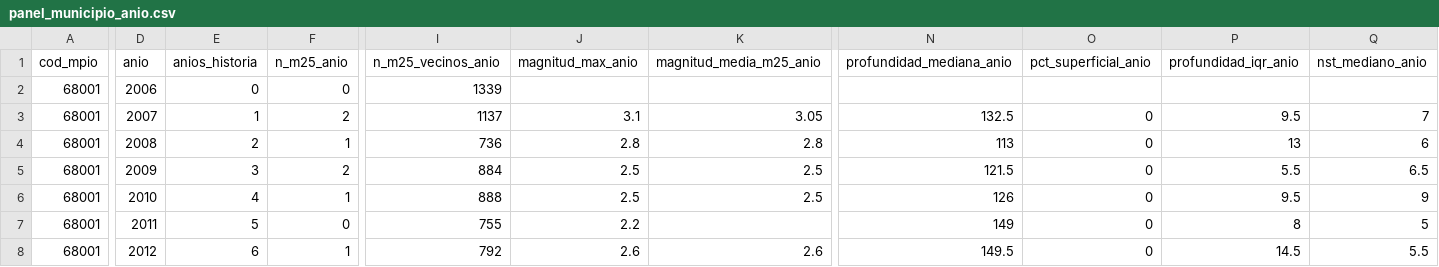
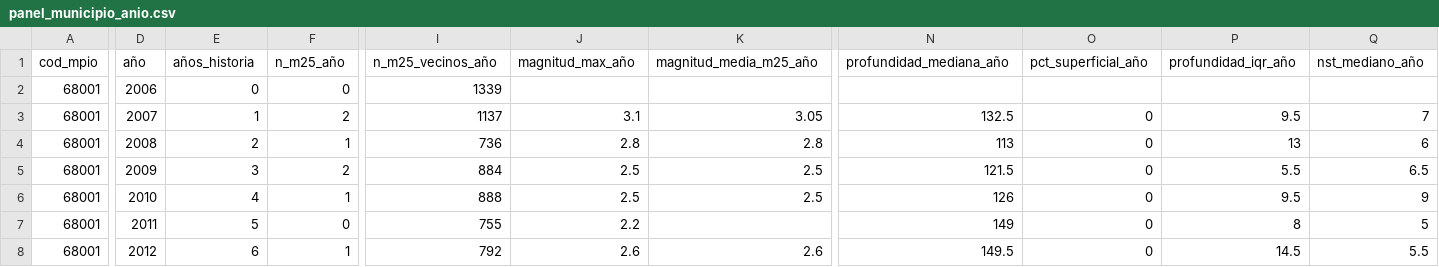
Before and after one commit to GabrielOrtega01/Riesgo-sismico-Santander, a CSV file: data/processed/panel_municipio_anio.csv, drawn as a sheet; only a part is shown, gaps mark what is left out; the diff covers the shown part only; the diff names each change by its address in the sheet, - before the commit and + after, or states it on an @@ line.

```diff
--- a/data/processed/panel_municipio_anio.csv
+++ b/data/processed/panel_municipio_anio.csv
-D1: anio
+D1: año
-E1: anios_historia
+E1: años_historia
-F1: n_m25_anio
+F1: n_m25_año
-I1: n_m25_vecinos_anio
+I1: n_m25_vecinos_año
-J1: magnitud_max_anio
+J1: magnitud_max_año
-K1: magnitud_media_m25_anio
+K1: magnitud_media_m25_año
-N1: profundidad_mediana_anio
+N1: profundidad_mediana_año
-O1: pct_superficial_anio
+O1: pct_superficial_año
-P1: profundidad_iqr_anio
+P1: profundidad_iqr_año
-Q1: nst_mediano_anio
+Q1: nst_mediano_año
```
Also changed, not shown: 6 edited cells elsewhere in this file, data/processed/grupos_perfil_medio.csv, data/processed/mc_por_anio.csv, 32 other files.
